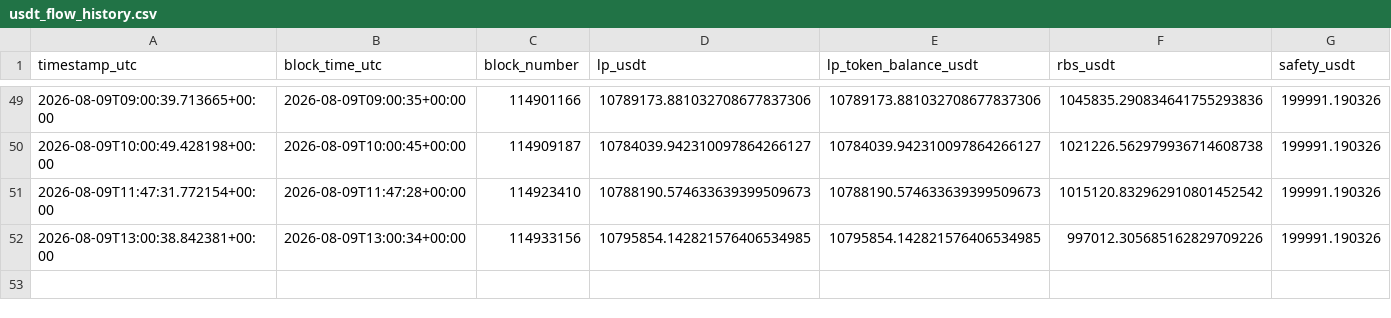
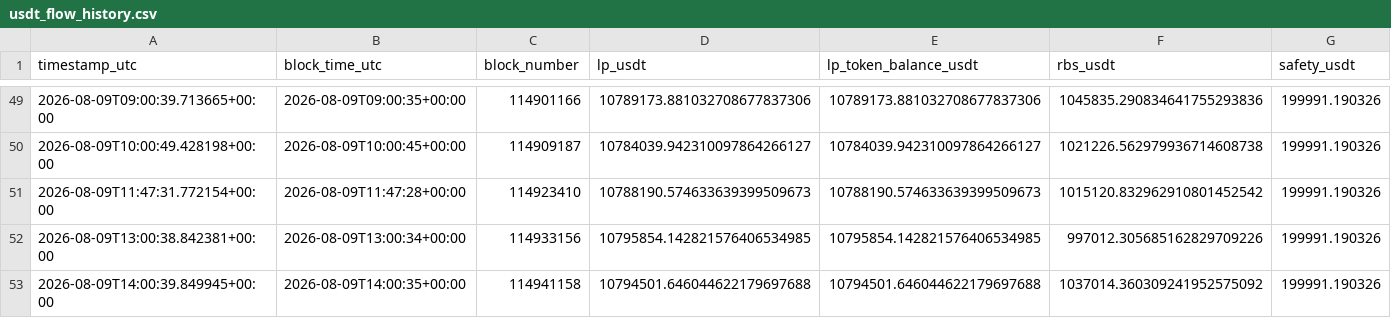
Before and after one commit to yaoyederener/monita, a CSV file: data/usdt_flow_history.csv, drawn as a sheet; only a part is shown, gaps mark what is left out; rows hold the shown columns only; the diff names each change by its address in the sheet, - before the commit and + after, or states it on an @@ line.

```diff
--- a/data/usdt_flow_history.csv
+++ b/data/usdt_flow_history.csv
+row 53: 2026-08-09T14:00:39.849945+00:00 | 2026-08-09T14:00:35+00:00 | 114941158 | 10794501.646044622179697688 | 10794501.646044622179697688 | 1037014.360309241952575092 | 199991.190326
```
Also changed, not shown: 1 other file.
